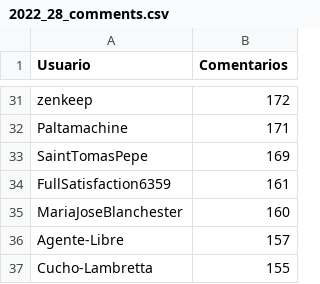
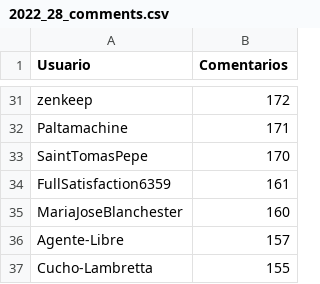
Before and after one commit to JPZV/rChileRandom-Bot, a CSV file: weekly/2022_28_comments.csv, drawn as a sheet; only a part is shown, gaps mark what is left out.

```diff
--- a/weekly/2022_28_comments.csv
+++ b/weekly/2022_28_comments.csv
@@ -32,3 +32,3 @@ zenkeep,172
 Paltamachine,171
-SaintTomasPepe,169
+SaintTomasPepe,170
 FullSatisfaction6359,161
```
Also changed, not shown: Users_comments.csv, weekly/current_comments.csv, 2 other files.
